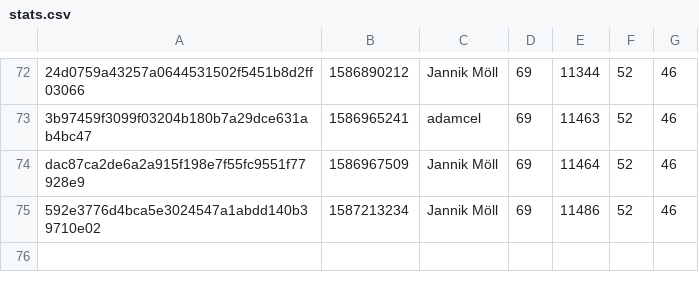
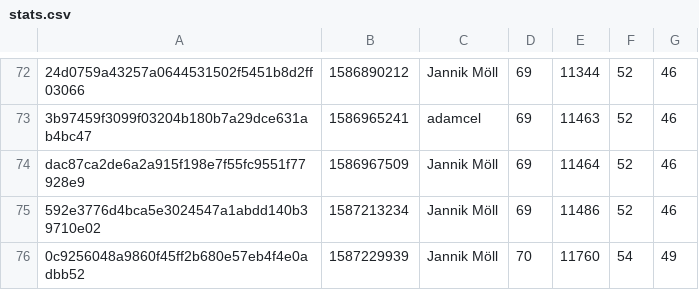
Before and after one commit to MoellJ/moellj.github.io, a CSV file: data/stats.csv, drawn as a sheet; only a part is shown, gaps mark what is left out.

```diff
--- a/data/stats.csv
+++ b/data/stats.csv
@@ -75 +75,2 @@ dac87ca2de6a2a915f198e7f55fc9551f77928e9 , 1586967509 , Jannik Möll , 69 , 1146
 592e3776d4bca5e3024547a1abdd140b39710e02 , 1587213234 , Jannik Möll , 69 , 11486 , 52 , 46
+0c9256048a9860f45ff2b680e57eb4f4e0adbb52 , 1587229939 , Jannik Möll , 70 , 11760 , 54 , 49
```
